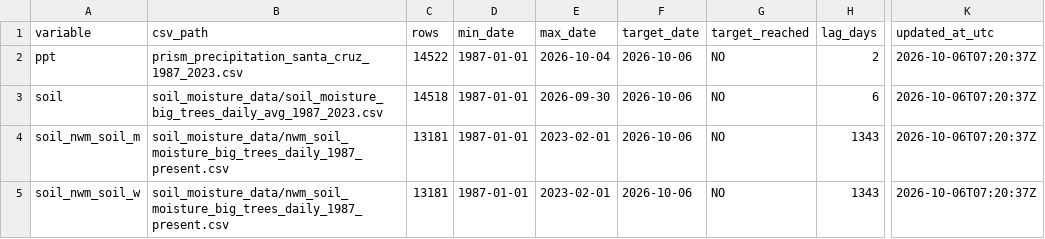
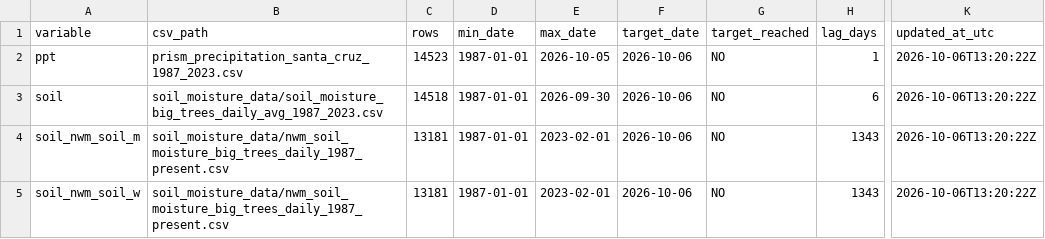
Before and after one commit to AntonioAPDL/antonio-aguirre.github.io, a CSV file: climate_series_status.csv, drawn as a sheet; only a part is shown, gaps mark what is left out; the diff names each change by its address in the sheet, - before the commit and + after, or states it on an @@ line.

```diff
--- a/climate_series_status.csv
+++ b/climate_series_status.csv
-C2 (rows): 14522
+C2 (rows): 14523
-E2 (max_date): 2026-10-04
+E2 (max_date): 2026-10-05
-H2 (lag_days): 2
+H2 (lag_days): 1
-K2:K5 (updated_at_utc): 2026-10-06T07:20:37Z
+K2:K5 (updated_at_utc): 2026-10-06T13:20:22Z
```
Also changed, not shown: climate_daily_ppt_soil.csv, prism_precipitation_santa_cruz_1987_2023.csv, 2 other files.
